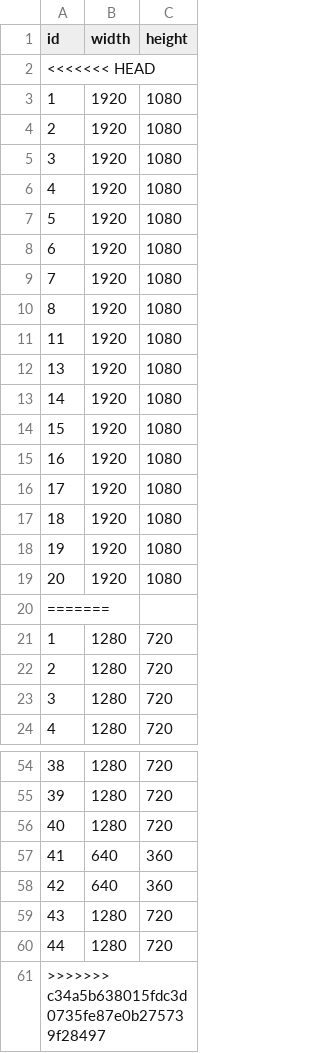
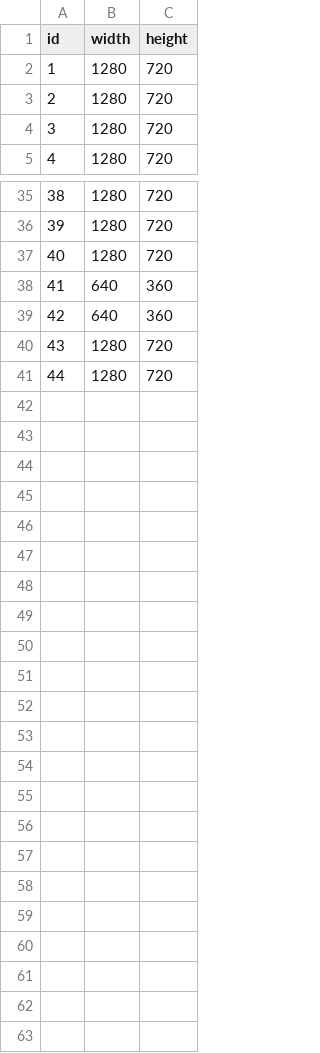
Before and after one commit to curtislmartin/badminton_stroke_classification, a CSV file: src/bst_refactor/ShuttleSet/my_raw_video_resolution.csv, drawn as a sheet; only a part is shown, gaps mark what is left out.

```diff
--- a/src/bst_refactor/ShuttleSet/my_raw_video_resolution.csv
+++ b/src/bst_refactor/ShuttleSet/my_raw_video_resolution.csv
@@ -1,21 +1,2 @@
 id,width,height
-<<<<<<< HEAD
-1,1920,1080
-2,1920,1080
-3,1920,1080
-4,1920,1080
-5,1920,1080
-6,1920,1080
-7,1920,1080
-8,1920,1080
-11,1920,1080
-13,1920,1080
-14,1920,1080
-15,1920,1080
-16,1920,1080
-17,1920,1080
-18,1920,1080
-19,1920,1080
-20,1920,1080
-=======
 1,1280,720
@@ -60,2 +41 @@ id,width,height
 44,1280,720
->>>>>>> c34a5b638015fdc3d0735fe87e0b275739f28497
```
Also changed, not shown: 3 other files.
